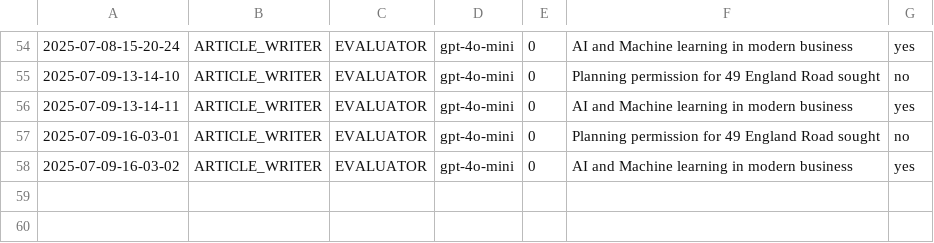
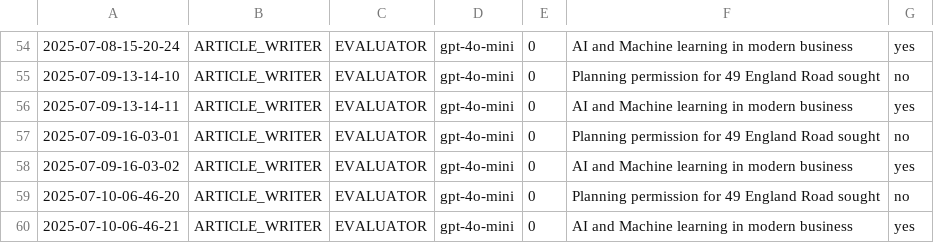
Before and after one commit to Python-Test-Engineer/llm-evaluation-framework, a CSV file: src/case_study1/langgraph/01_article_writer_should_write.csv, drawn as a sheet; only a part is shown, gaps mark what is left out.

```diff
--- a/src/case_study1/langgraph/01_article_writer_should_write.csv
+++ b/src/case_study1/langgraph/01_article_writer_should_write.csv
@@ -58 +58,3 @@
 2025-07-09-16-03-02|ARTICLE_WRITER|EVALUATOR|gpt-4o-mini|0|AI and Machine learning in modern business|yes|
+2025-07-10-06-46-20|ARTICLE_WRITER|EVALUATOR|gpt-4o-mini|0|Planning permission for 49 England Road sought|no|
+2025-07-10-06-46-21|ARTICLE_WRITER|EVALUATOR|gpt-4o-mini|0|AI and Machine learning in modern business|yes|
```
Also changed, not shown: src/case_study1/langgraph/02_article_writer_translate.csv, src/case_study1/langgraph/03_article_writer_expand.csv, 2 other files.
